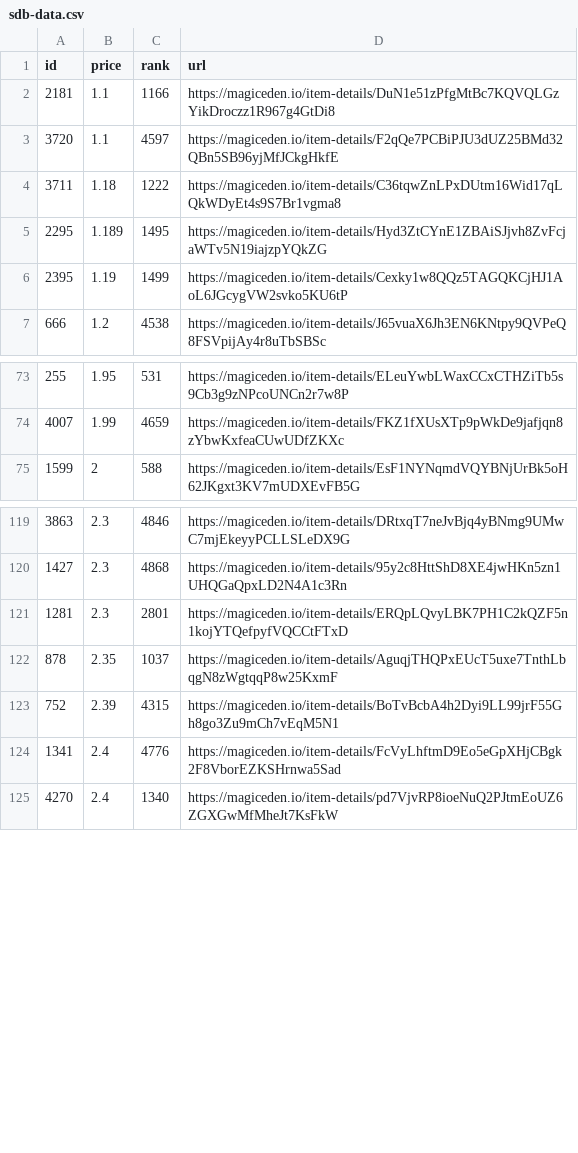
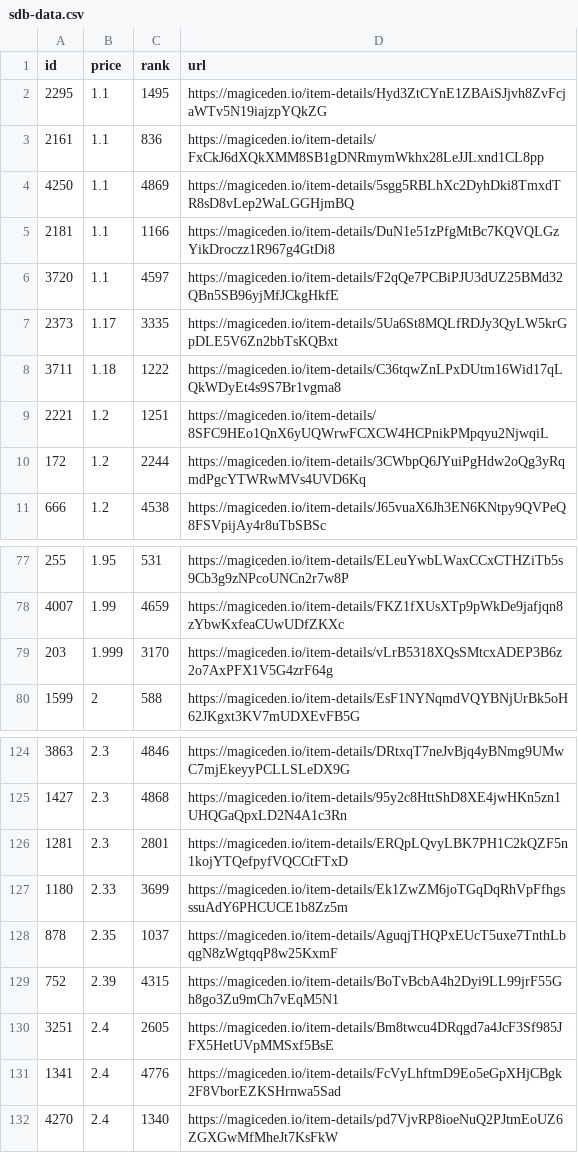
Before and after one commit to braposo/sdb-monitor, a CSV file: sdb-data.csv, drawn as a sheet; only a part is shown, gaps mark what is left out; removed rows and columns are numbered as before the commit, all else as after; the diff names each change by its address in the sheet, - before the commit and + after, or states it on an @@ line.

Commit message:
Flat: latest data (2021-12-02T17:26:45.127Z) {   "date": "2021-12-02T17:26:45.127Z",   "files": [     {       "name": "sdb-data.csv",       "deltaBytes": 654,       "source": "https://api-mainnet.magiceden.io/rpc/getListedNFTsByQuery?q=%7B%22%24match%22%3A%7B%22collectionSymbol%22%3A%22solana_droid_business%22%7D%2C%22%24sort%22%3A%7B%22takerAmount%22%3A1%2C%22createdAt%22%3A-1%7D%2C%22%24skip%22%3A0%2C%22%24limit%22%3A5000%7D"     },     {       "name": "zzz/sdb-data.json",       "deltaBytes": 8740,       "source": "https://api-mainnet.magiceden.io/rpc/getListedNFTsByQuery?q=%7B%22%24match%22%3A%7B%22collectionSymbol%22%3A%22solana_droid_business%22%7D%2C%22%24sort%22%3A%7B%22takerAmount%22%3A1%2C%22createdAt%22%3A-1%7D%2C%22%24skip%22%3A0%2C%22%24limit%22%3A5000%7D"     }   ] }

```diff
--- a/sdb-data.csv
+++ b/sdb-data.csv
+row 2: 2295 | 1.1 | 1495 | https://magiceden.io/item-details/Hyd3ZtCYnE1ZBAiSJjvh8ZvFcjaWTv5N19iajzpYQkZG
+row 3: 2161 | 1.1 | 836 | https://magiceden.io/item-details/FxCkJ6dXQkXMM8SB1gDNRmymWkhx28LeJJLxnd1CL8pp
+row 4: 4250 | 1.1 | 4869 | https://magiceden.io/item-details/5sgg5RBLhXc2DyhDki8TmxdTR8sD8vLep2WaLGGHjmBQ
+row 7: 2373 | 1.17 | 3335 | https://magiceden.io/item-details/5Ua6St8MQLfRDJy3QyLW5krGpDLE5V6Zn2bbTsKQBxt
-row 5: 2295 | 1.189 | 1495 | https://magiceden.io/item-details/Hyd3ZtCYnE1ZBAiSJjvh8ZvFcjaWTv5N19iajzpYQkZG
-row 6: 2395 | 1.19 | 1499 | https://magiceden.io/item-details/Cexky1w8QQz5TAGQKCjHJ1AoL6JGcygVW2svko5KU6tP
+row 9: 2221 | 1.2 | 1251 | https://magiceden.io/item-details/8SFC9HEo1QnX6yUQWrwFCXCW4HCPnikPMpqyu2NjwqiL
+row 10: 172 | 1.2 | 2244 | https://magiceden.io/item-details/3CWbpQ6JYuiPgHdw2oQg3yRqmdPgcYTWRwMVs4UVD6Kq
+row 79: 203 | 1.999 | 3170 | https://magiceden.io/item-details/vLrB5318XQsSMtcxADEP3B6z2o7AxPFX1V5G4zrF64g
+row 127: 1180 | 2.33 | 3699 | https://magiceden.io/item-details/Ek1ZwZM6joTGqDqRhVpFfhgsssuAdY6PHCUCE1b8Zz5m
+row 130: 3251 | 2.4 | 2605 | https://magiceden.io/item-details/Bm8twcu4DRqgd7a4JcF3Sf985JFX5HetUVpMMSxf5BsE
```
Also changed, not shown: 1 other file.
